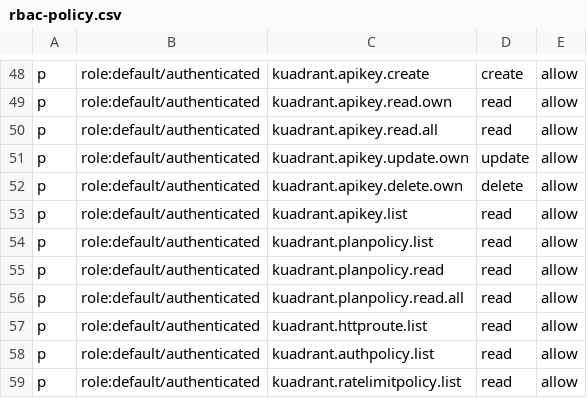
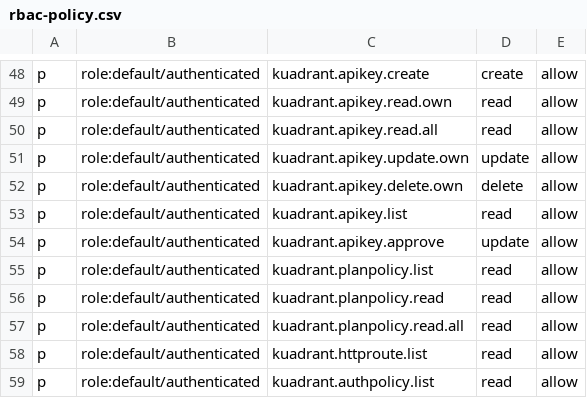
Before and after one commit to maximilianoPizarro/hybrid-mesh-platform, a CSV file: charts/all/developer-hub/files/lightspeed/rbac-policy.csv, drawn as a sheet; only a part is shown, gaps mark what is left out; the shorter side is filled out with more unchanged rows.

```diff
--- a/charts/all/developer-hub/files/lightspeed/rbac-policy.csv
+++ b/charts/all/developer-hub/files/lightspeed/rbac-policy.csv
@@ -53,2 +53,3 @@ p, role:default/authenticated, kuadrant.apikey.delete.own, delete, allow
 p, role:default/authenticated, kuadrant.apikey.list, read, allow
+p, role:default/authenticated, kuadrant.apikey.approve, update, allow
 p, role:default/authenticated, kuadrant.planpolicy.list, read, allow
```
Also changed, not shown: 14 other files.
